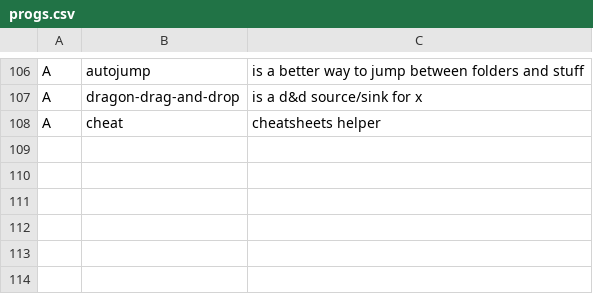
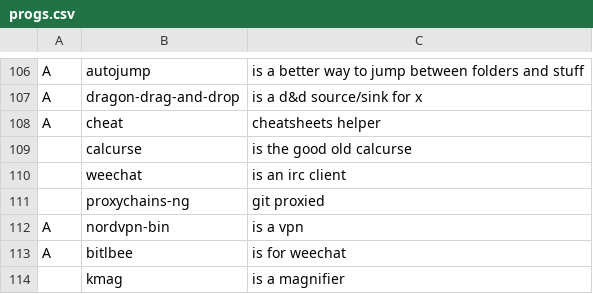
Before and after one commit to DominickVale/DARBS, a CSV file: progs.csv, drawn as a sheet; only a part is shown, gaps mark what is left out; the diff names each change by its address in the sheet, - before the commit and + after, or states it on an @@ line.

Commit message:
new progs

```diff
--- a/progs.csv
+++ b/progs.csv
+row 109:  | calcurse | is the good old calcurse
+row 110:  | weechat | is an irc client
+row 111:  | proxychains-ng | git proxied
+row 112: A | nordvpn-bin | is a vpn
+row 113: A | bitlbee | is for weechat
+row 114:  | kmag | is a magnifier
```
Also changed, not shown: 4 other files.
